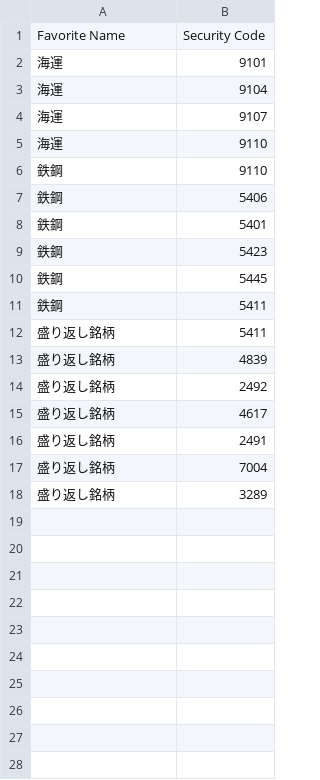
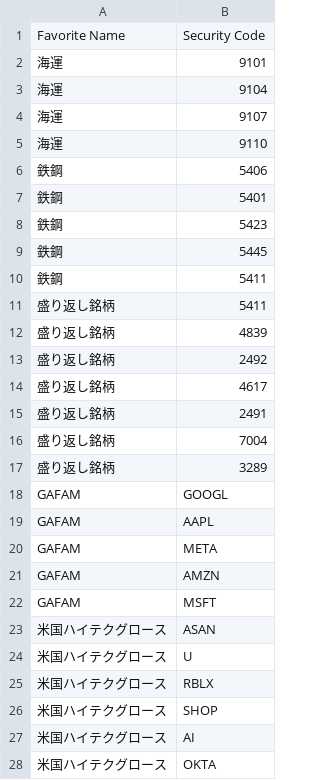
Before and after one commit to Naoki0618/python-streamlit-stock-analytics, a CSV file: Data/favorites.csv, drawn as a sheet.

```diff
--- a/Data/favorites.csv
+++ b/Data/favorites.csv
@@ -5,3 +5,2 @@ Favorite Name,Security Code
 海運,9110
-鉄鋼,9110
 鉄鋼,5406
@@ -18 +17,12 @@ Favorite Name,Security Code
 盛り返し銘柄,3289
+GAFAM,GOOGL
+GAFAM,AAPL
+GAFAM,META
+GAFAM,AMZN
+GAFAM,MSFT
+米国ハイテクグロース,ASAN
+米国ハイテクグロース,U
+米国ハイテクグロース,RBLX
+米国ハイテクグロース,SHOP
+米国ハイテクグロース,AI
+米国ハイテクグロース,OKTA
```
Also changed, not shown: 10 other files.
